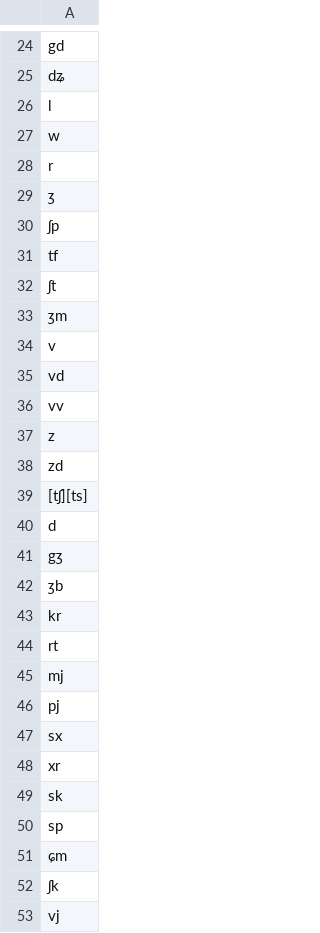
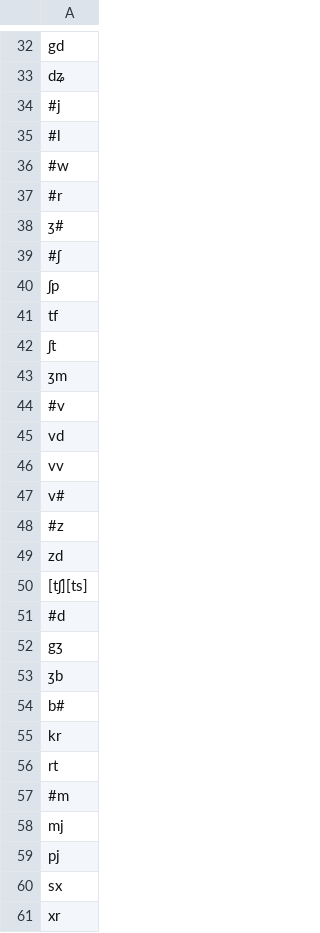
Before and after one commit to kkostyszyn/pol_acceptability, a CSV file: data/in_pwn/pol_in_pwn.csv, drawn as a sheet; only a part is shown, gaps mark what is left out; the shorter side is filled out with more unchanged rows; the diff covers the shown part only.

```diff
--- a/data/in_pwn/pol_in_pwn.csv
+++ b/data/in_pwn/pol_in_pwn.csv
@@ -25,6 +33,8 @@ gd
 dʑ
-l
-w
-r
-ʒ
+#j
+#l
+#w
+#r
+ʒ#
+#ʃ
 ʃp
@@ -33,13 +43,16 @@ tf
 ʒm
-v
+#v
 vd
 vv
-z
+v#
+#z
 zd
 [tʃ][ts]
-d
+#d
 gʒ
 ʒb
+b#
 kr
 rt
+#m
 mj
```
Also changed, not shown: 19 added rows and 17 edited cells elsewhere in this file, 1 other file.
